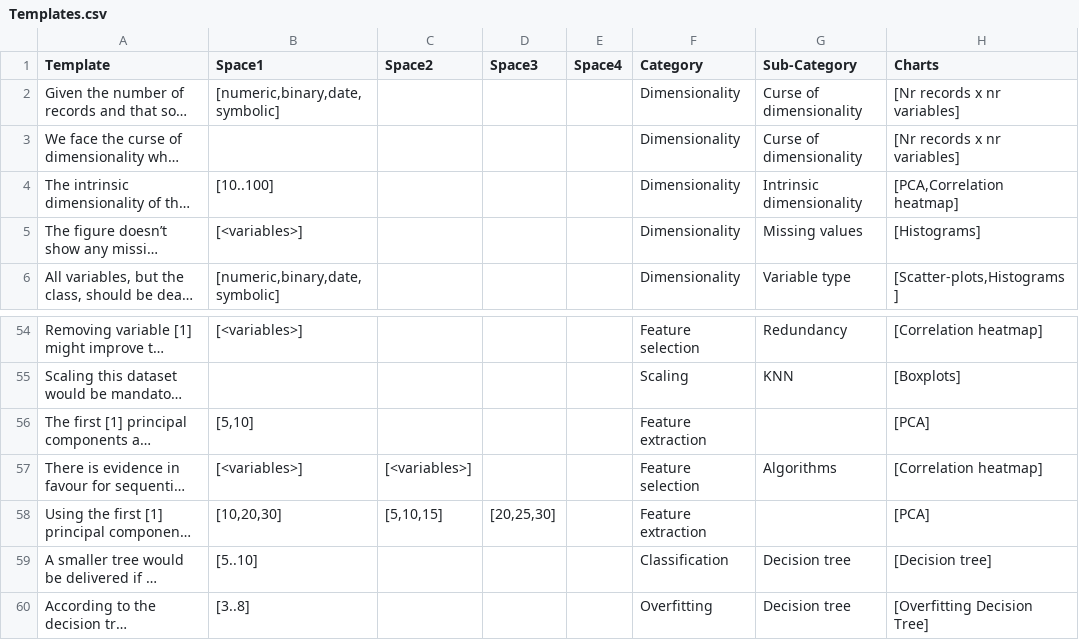
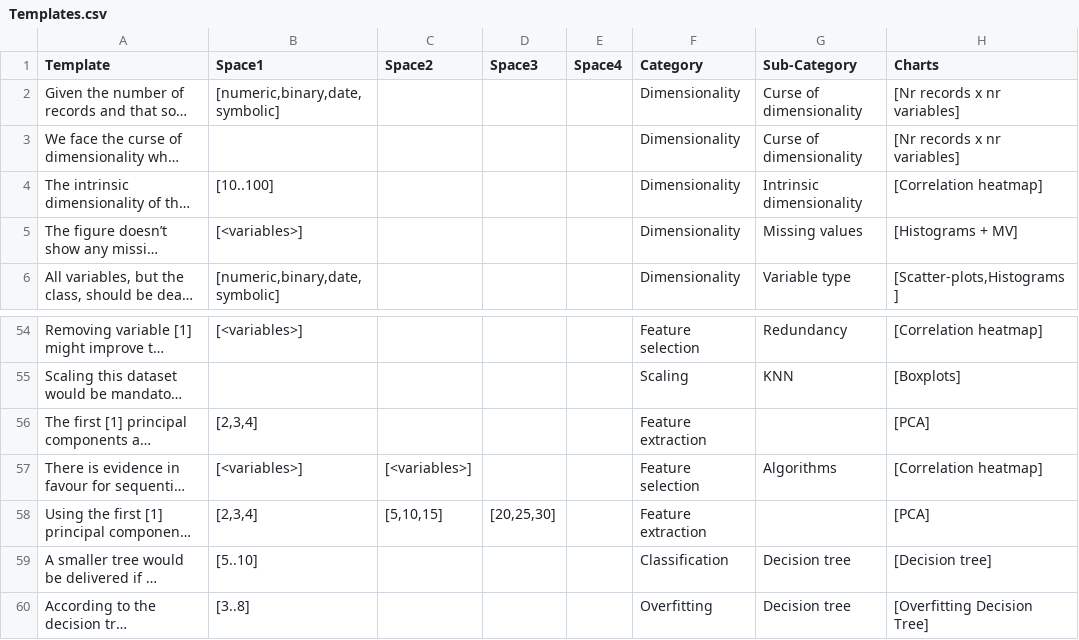
Before and after one commit to eduvedras/Automatic-generation-of-learning-resources, a CSV file: templates/Templates.csv, drawn as a sheet; only a part is shown, gaps mark what is left out; long unchanged cells end in …; the diff names each change by its address in the sheet, - before the commit and + after, or states it on an @@ line.

```diff
--- a/templates/Templates.csv
+++ b/templates/Templates.csv
-H4 (Charts): [PCA,Correlation heatmap]
+H4 (Charts): [Correlation heatmap]
-H5 (Charts): [Histograms]
+H5 (Charts): [Histograms + MV]
-B56 (Space1): [5,10]
+B56 (Space1): [2,3,4]
-B58 (Space1): [10,20,30]
+B58 (Space1): [2,3,4]
```
Also changed, not shown: templates/Iris_questions.csv, 47 other files.
